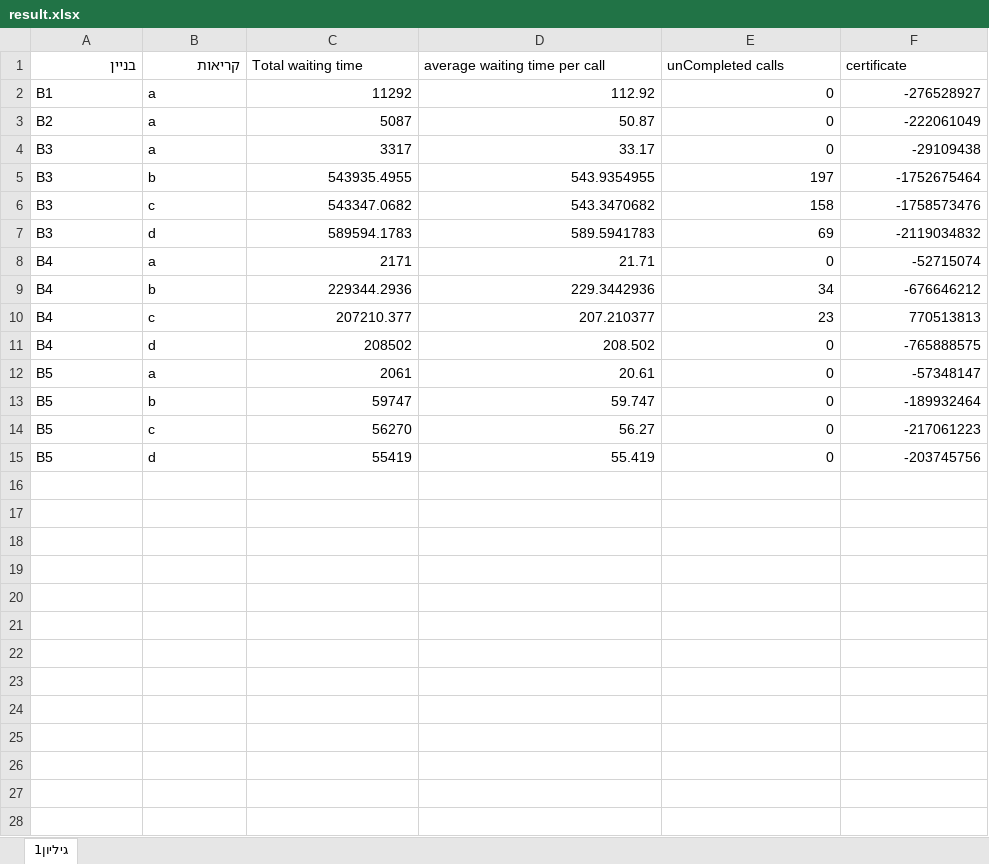
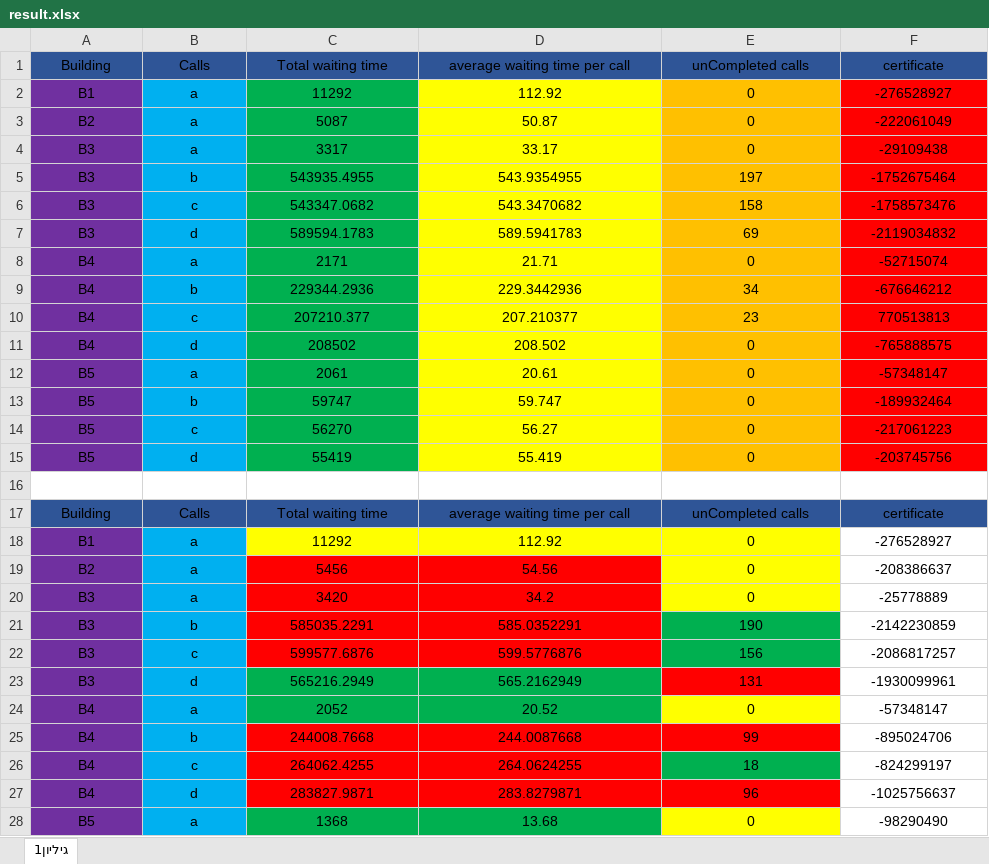
Before and after one commit to daniel555666/OOP--Ex1, an Excel workbook: result.xlsx, sheet גיליון1, drawn as a sheet; only a part is shown; values as stored, in another font and other column widths than the file's, no borders; the diff covers the shown part only; the diff names each change by its address in the sheet, - before the commit and + after, or states it on an @@ line.

```diff
--- a/result.xlsx (sheet גיליון1)
+++ b/result.xlsx (sheet גיליון1)
-A1: בניין
+A1: Building
-A1:B1 alignment: right
+A1:B1 alignment: center
-A1:F1 fill: none
+A1:F1 fill: #2F5597
-B1: קריאות
+B1: Calls
-C1:F1 alignment: left
+C1:F1 alignment: center
-A2:A15 fill: none
+A2:A15 fill: #7030A0
-A2:B15 alignment: left
+A2:B15 alignment: center
-B2:B15 fill: none
+B2:B15 fill: #00B0F0
-C2:F15 alignment: right
+C2:F15 alignment: center
-C2:C15 fill: none
+C2:C15 fill: #00B050
-D2:D15 fill: none
+D2:D15 fill: #FFFF00
-E2:E15 fill: none
+E2:E15 fill: #FFC000
-F2:F15 fill: none
+F2:F15 fill: #FF0000
+row 16: (empty)
+row 17: Building | Calls | Total waiting time | average waiting time per call | unCompleted calls | certificate
+row 18: B1 | a | 11292 | 112.92 | 0 | -276528927
+row 19: B2 | a | 5456 | 54.56 | 0 | -208386637
+row 20: B3 | a | 3420 | 34.2 | 0 | -25778889
+row 21: B3 | b | 585035.2291 | 585.0352291 | 190 | -2142230859
+row 22: B3 | c | 599577.6876 | 599.5776876 | 156 | -2086817257
+row 23: B3 | d | 565216.2949 | 565.2162949 | 131 | -1930099961
+row 24: B4 | a | 2052 | 20.52 | 0 | -57348147
+row 25: B4 | b | 244008.7668 | 244.0087668 | 99 | -895024706
+row 26: B4 | c | 264062.4255 | 264.0624255 | 18 | -824299197
+row 27: B4 | d | 283827.9871 | 283.8279871 | 96 | -1025756637
+row 28: B5 | a | 1368 | 13.68 | 0 | -98290490
```
Also changed, not shown: 3 added rows elsewhere in this sheet, 5 other files.
